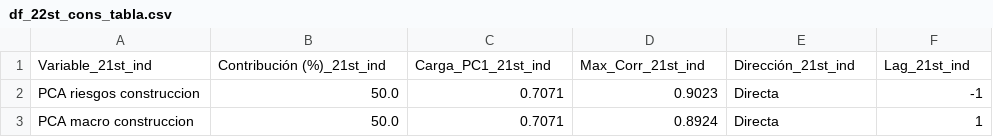
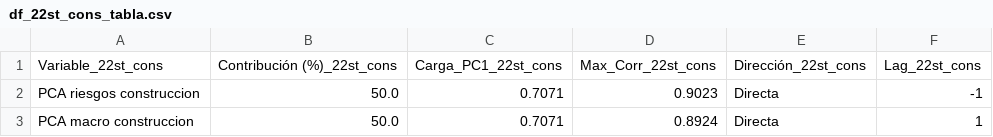
Before and after one commit to LuisaOGH/TFM_archivos, a CSV file: df_22st_cons_tabla.csv, drawn as a sheet; removed rows and columns are numbered as before the commit, all else as after; the diff names each change by its address in the sheet, - before the commit and + after, or states it on an @@ line.

Commit message:
Actualizando df_22st_cons_tabla.csv desde Colab

```diff
--- a/df_22st_cons_tabla.csv
+++ b/df_22st_cons_tabla.csv
-row 1: Variable_21st_ind | Contribución (%)_21st_ind | Carga_PC1_21st_ind | Max_Corr_21st_ind | Dirección_21st_ind | Lag_21st_ind
+row 1: Variable_22st_cons | Contribución (%)_22st_cons | Carga_PC1_22st_cons | Max_Corr_22st_cons | Dirección_22st_cons | Lag_22st_cons
```
